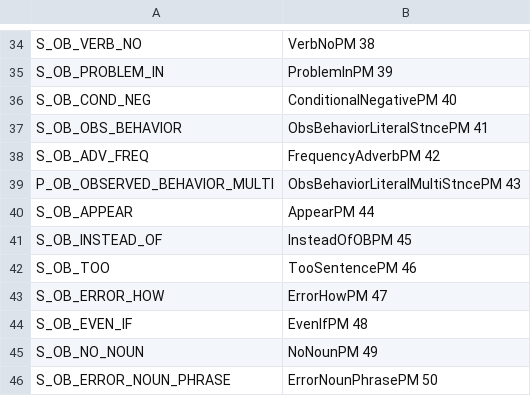
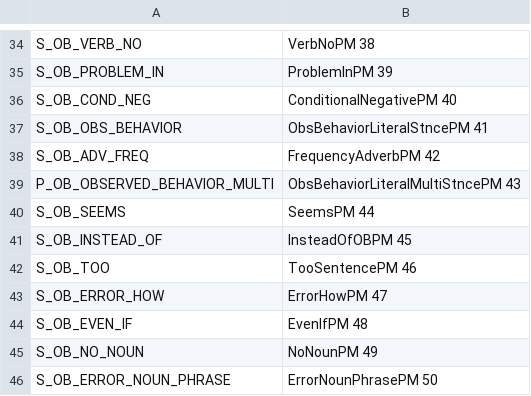
Before and after one commit to ojcchar/bug_report_completion, a CSV file: code/bug_report_patterns/patterns.csv, drawn as a sheet; only a part is shown, gaps mark what is left out; removed rows and columns are numbered as before the commit, all else as after; the diff names each change by its address in the sheet, - before the commit and + after, or states it on an @@ line.

Commit message:
ReRevised Seems* patterns

```diff
--- a/code/bug_report_patterns/patterns.csv
+++ b/code/bug_report_patterns/patterns.csv
-row 40: S_OB_APPEAR | AppearPM 44
+row 40: S_OB_SEEMS | SeemsPM 44
```
